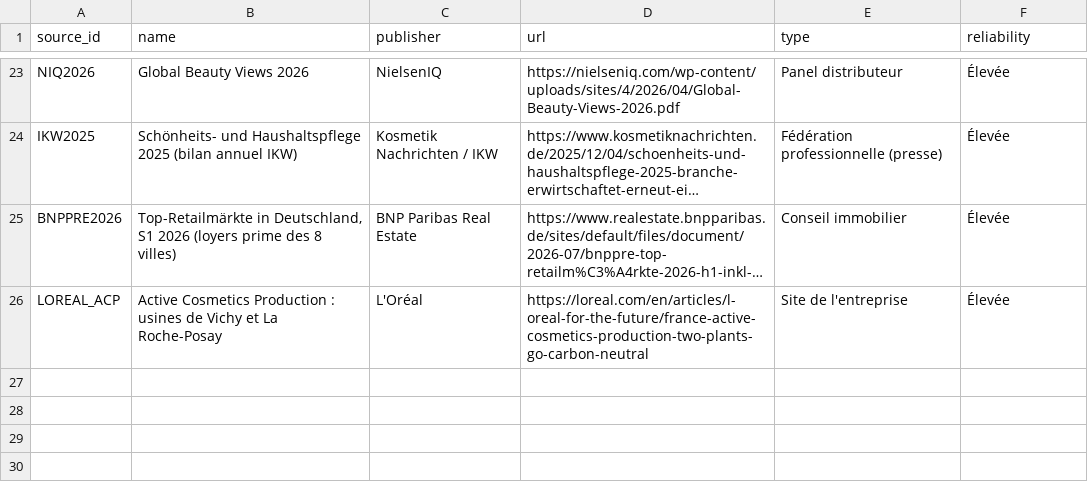
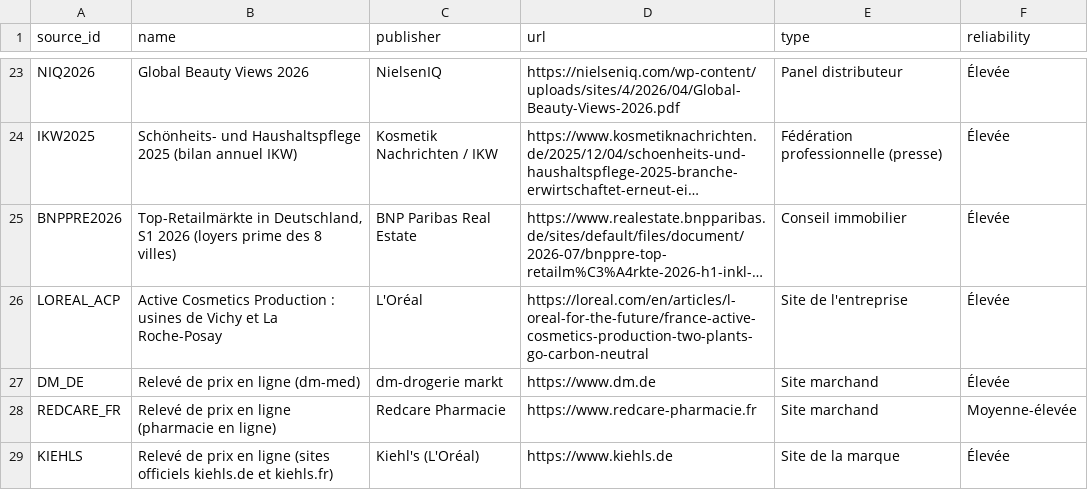
Before and after one commit to hfissier-hash/loreal-expansion-allemagne, a CSV file: data/gold/dim_source.csv, drawn as a sheet; only a part is shown, gaps mark what is left out; long unchanged cells end in …; the diff names each change by its address in the sheet, - before the commit and + after, or states it on an @@ line.

```diff
--- a/data/gold/dim_source.csv
+++ b/data/gold/dim_source.csv
+row 27: DM_DE | Relevé de prix en ligne (dm-med) | dm-drogerie markt | https://www.dm.de | Site marchand | Élevée
+row 28: REDCARE_FR | Relevé de prix en ligne (pharmacie en ligne) | Redcare Pharmacie | https://www.redcare-pharmacie.fr | Site marchand | Moyenne-élevée
+row 29: KIEHLS | Relevé de prix en ligne (sites officiels kiehls.de et kiehls.fr) | Kiehl's (L'Oréal) | https://www.kiehls.de | Site de la marque | Élevée
```
Also changed, not shown: data/raw/externe/releve_prix_soins.csv, data/raw/sources.csv, 3 other files.
